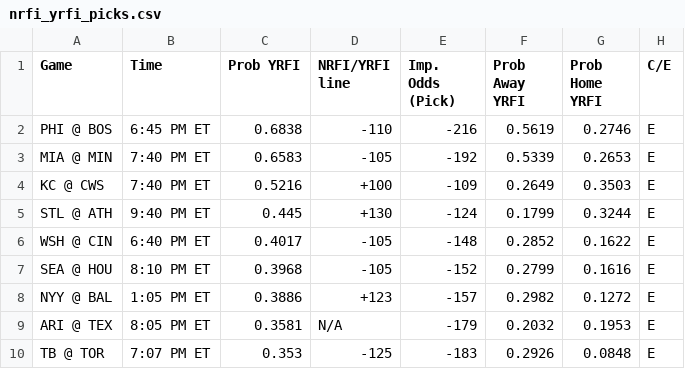
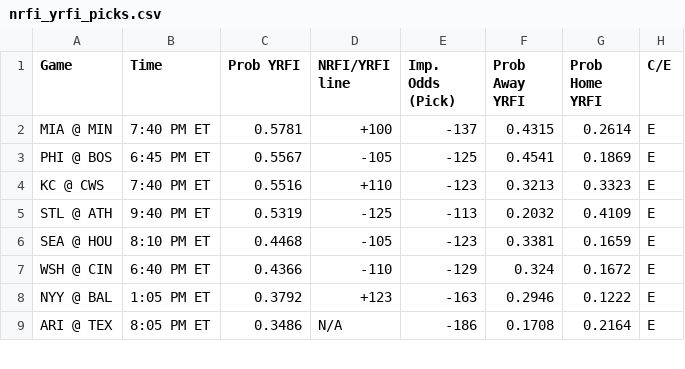
Before and after one commit to bena618/MLB_Models, a CSV file: Outputs/nrfi_yrfi_picks.csv, drawn as a sheet; only a part is shown; the diff covers the shown part only.

Commit message:
Workflow updating NRFIs.png, F5.png, nrfi_yrfi_picks.csv, and f5_chart.csv

```diff
--- a/Outputs/nrfi_yrfi_picks.csv
+++ b/Outputs/nrfi_yrfi_picks.csv
@@ -1,10 +1,9 @@
 Game,Time,Prob YRFI,NRFI/YRFI line,Imp. Odds (Pick),Prob Away YRFI,Prob Home YRFI,C/E
-PHI @ BOS,6:45 PM ET,0.6838,-110,-216,0.5619,0.2746,E
-MIA @ MIN,7:40 PM ET,0.6583,-105,-192,0.5339,0.2653,E
-KC @ CWS,7:40 PM ET,0.5216,+100,-109,0.2649,0.3503,E
-STL @ ATH,9:40 PM ET,0.445,+130,-124,0.1799,0.3244,E
-WSH @ CIN,6:40 PM ET,0.4017,-105,-148,0.2852,0.1622,E
-SEA @ HOU,8:10 PM ET,0.3968,-105,-152,0.2799,0.1616,E
-NYY @ BAL,1:05 PM ET,0.3886,+123,-157,0.2982,0.1272,E
-ARI @ TEX,8:05 PM ET,0.3581,N/A,-179,0.2032,0.1953,E
-TB @ TOR,7:07 PM ET,0.353,-125,-183,0.2926,0.0848,E
+MIA @ MIN,7:40 PM ET,0.5781,+100,-137,0.4315,0.2614,E
+PHI @ BOS,6:45 PM ET,0.5567,-105,-125,0.4541,0.1869,E
+KC @ CWS,7:40 PM ET,0.5516,+110,-123,0.3213,0.3323,E
+STL @ ATH,9:40 PM ET,0.5319,-125,-113,0.2032,0.4109,E
+SEA @ HOU,8:10 PM ET,0.4468,-105,-123,0.3381,0.1659,E
+WSH @ CIN,6:40 PM ET,0.4366,-110,-129,0.324,0.1672,E
+NYY @ BAL,1:05 PM ET,0.3792,+123,-163,0.2946,0.1222,E
+ARI @ TEX,8:05 PM ET,0.3486,N/A,-186,0.1708,0.2164,E
```
Also changed, not shown: 2 added rows, 1 removed row and 23 edited cells elsewhere in this file, Outputs/f5_chart.csv, 2 other files.
